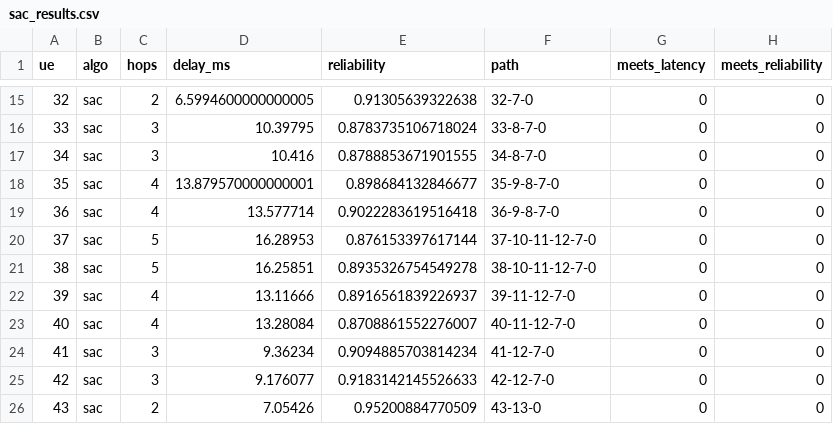
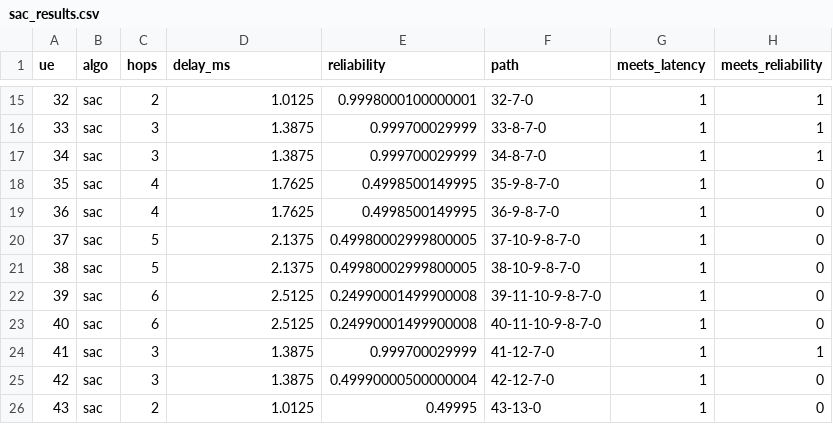
Before and after one commit to swtoskon33/drl-network-routing-6g, a CSV file: ns3-scenario/traces/sac_results.csv, drawn as a sheet; only a part is shown, gaps mark what is left out; the diff covers the shown part only.

```diff
--- a/ns3-scenario/traces/sac_results.csv
+++ b/ns3-scenario/traces/sac_results.csv
@@ -15,12 +15,12 @@ ue,algo,hops,delay_ms,reliability,path,meets_latency,meets_reliability
-32,sac,2,6.5994600000000005,0.91305639322638,32-7-0,0,0
-33,sac,3,10.39795,0.8783735106718024,33-8-7-0,0,0
-34,sac,3,10.416,0.8788853671901555,34-8-7-0,0,0
-35,sac,4,13.879570000000001,0.898684132846677,35-9-8-7-0,0,0
-36,sac,4,13.577714,0.9022283619516418,36-9-8-7-0,0,0
-37,sac,5,16.28953,0.876153397617144,37-10-11-12-7-0,0,0
-38,sac,5,16.25851,0.8935326754549278,38-10-11-12-7-0,0,0
-39,sac,4,13.11666,0.8916561839226937,39-11-12-7-0,0,0
-40,sac,4,13.28084,0.8708861552276007,40-11-12-7-0,0,0
-41,sac,3,9.36234,0.9094885703814234,41-12-7-0,0,0
-42,sac,3,9.176077,0.9183142145526633,42-12-7-0,0,0
-43,sac,2,7.05426,0.95200884770509,43-13-0,0,0
+32,sac,2,1.0125,0.9998000100000001,32-7-0,1,1
+33,sac,3,1.3875,0.999700029999,33-8-7-0,1,1
+34,sac,3,1.3875,0.999700029999,34-8-7-0,1,1
+35,sac,4,1.7625,0.4998500149995,35-9-8-7-0,1,0
+36,sac,4,1.7625,0.4998500149995,36-9-8-7-0,1,0
+37,sac,5,2.1375,0.49980002999800005,37-10-9-8-7-0,1,0
+38,sac,5,2.1375,0.49980002999800005,38-10-9-8-7-0,1,0
+39,sac,6,2.5125,0.24990001499900008,39-11-10-9-8-7-0,1,0
+40,sac,6,2.5125,0.24990001499900008,40-11-10-9-8-7-0,1,0
+41,sac,3,1.3875,0.999700029999,41-12-7-0,1,1
+42,sac,3,1.3875,0.49990000500000004,42-12-7-0,1,0
+43,sac,2,1.0125,0.49995,43-13-0,1,0
```
Also changed, not shown: 95 edited cells elsewhere in this file, ns3-scenario/traces/dijkstra_vs_greedy.csv, ns3-scenario/traces/flows.csv, 9 other files.
